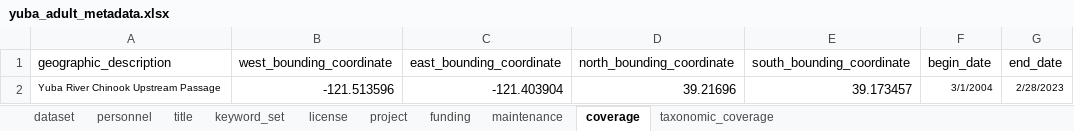
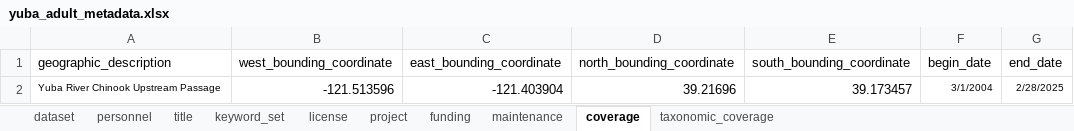
Before and after one commit to SRJPE/jpe-yuba-adult-edi, an Excel workbook: data-raw/metadata/yuba_adult_metadata.xlsx, sheet coverage, drawn as a sheet; values as stored, in another font and other column widths than the file's, no borders; the diff names each change by its address in the sheet, - before the commit and + after, or states it on an @@ line.

Commit message:
updates project metadata, writes clean and updated data files

```diff
--- a/data-raw/metadata/yuba_adult_metadata.xlsx (sheet coverage)
+++ b/data-raw/metadata/yuba_adult_metadata.xlsx (sheet coverage)
-G2 (end_date): 2/28/2023
+G2 (end_date): 2/28/2025
```
Also changed, not shown: 3 other files.
